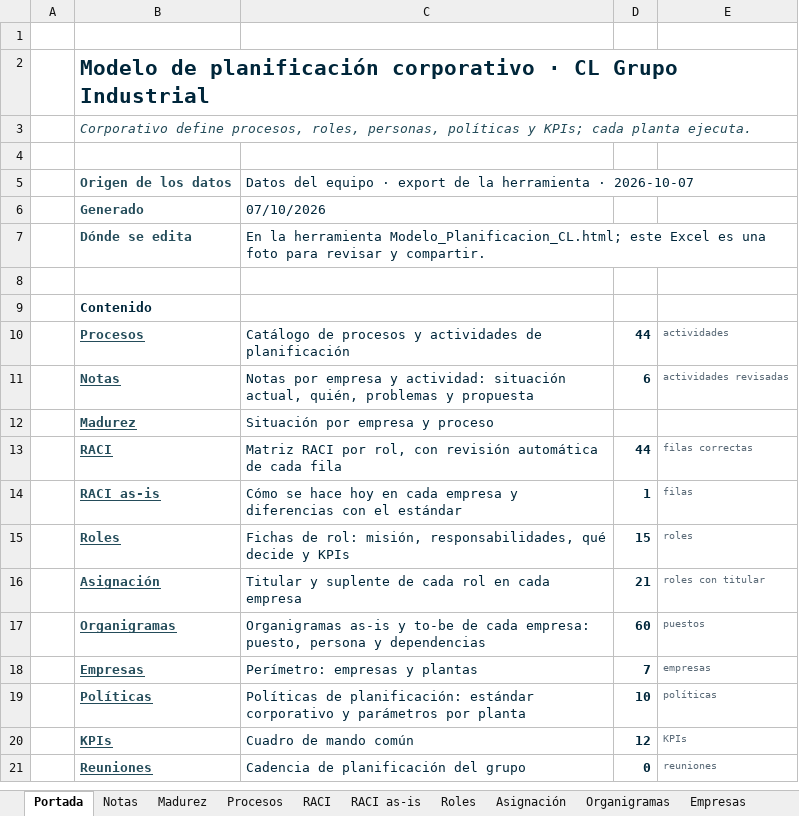
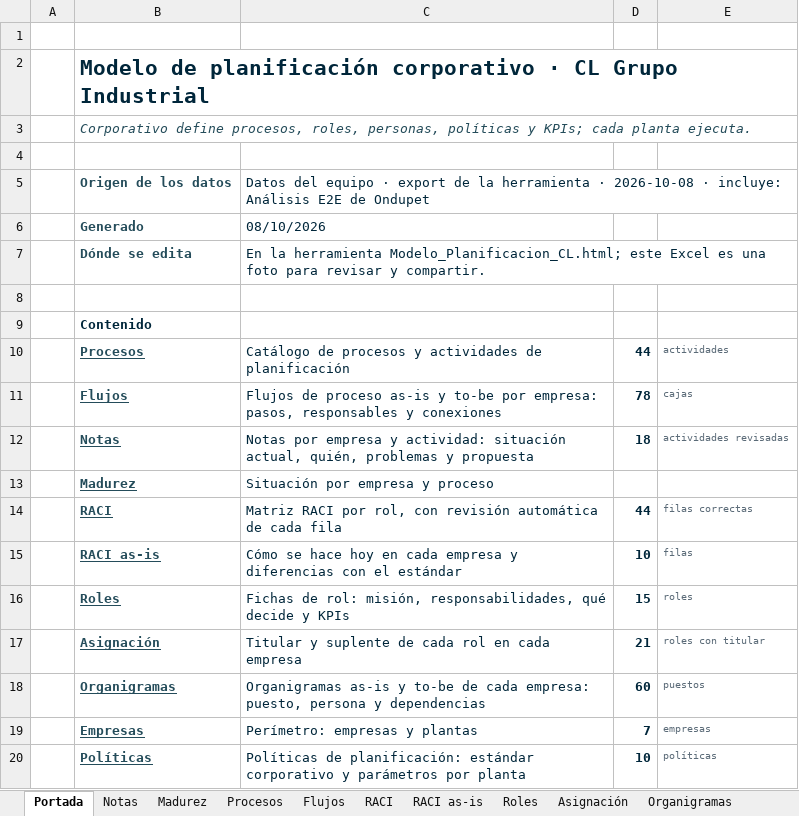
Before and after one commit to Enrique24799/AGSA, an Excel workbook: modelo_planificacion/Kit_Modelo_Planificacion_CL.xlsx, sheet Portada, drawn as a sheet; only a part is shown; the shorter side is filled out with more unchanged rows; values as stored, in another font and other column widths than the file's, no borders; addresses are those after the commit; the diff names each change by its address in the sheet, - before the commit and + after, or states it on an @@ line.

```diff
--- a/modelo_planificacion/Kit_Modelo_Planificacion_CL.xlsx (sheet Portada)
+++ b/modelo_planificacion/Kit_Modelo_Planificacion_CL.xlsx (sheet Portada)
+sheet tab: Flujos
-C5: …herramienta · 2026-10-07
+C5: …herramienta · 2026-10-08 · incluye: Análisis E2E de Ondupet
-C6: 07/10/2026
+C6: 08/10/2026
+row 11:  | Flujos | Flujos de proceso as-is y to-be por empresa: pasos, responsables y conexiones | 78 | cajas
-D12: 6
+D12: 18
-D15: 1
+D15: 10
```
Also changed, not shown: sheet Notas, sheet RACI as-is, charts or pictures, 7 other files.
